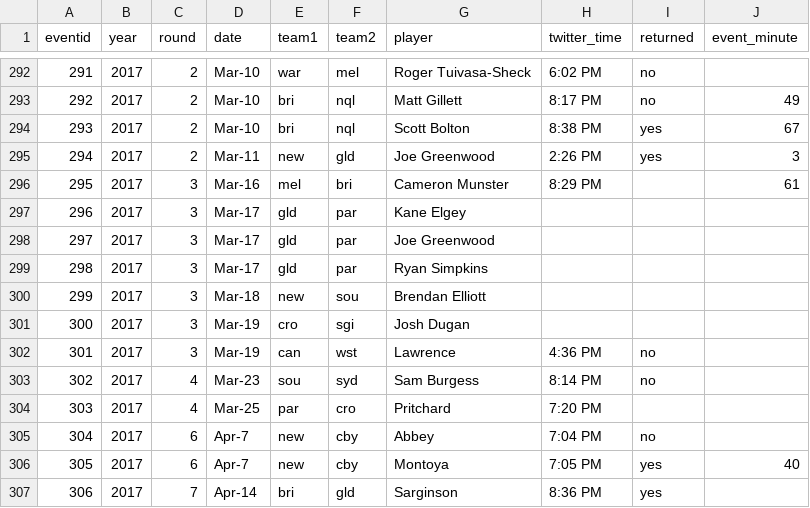
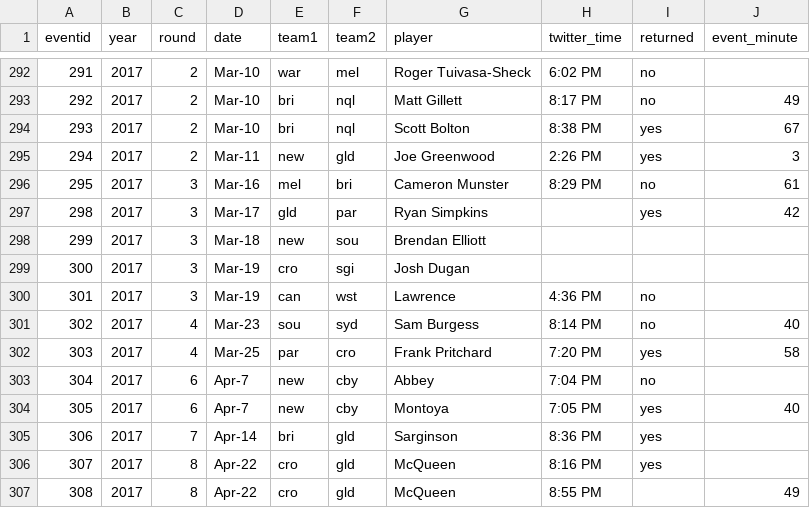
Before and after one commit to thelatemail/nrl_concussion, a CSV file: nrl_conc_main.csv, drawn as a sheet; only a part is shown, gaps mark what is left out; the shorter side is filled out with more unchanged rows.

Commit message:
Update nrl_conc_main.csv

```diff
--- a/nrl_conc_main.csv
+++ b/nrl_conc_main.csv
@@ -295,6 +295,4 @@ eventid,year,round,date,team1,team2,player,twitter_time,returned,event_minute
 294,2017,2,Mar-11,new,gld,Joe Greenwood,2:26 PM,yes,3
-295,2017,3,Mar-16,mel,bri,Cameron Munster,8:29 PM,,61
-296,2017,3,Mar-17,gld,par,Kane Elgey,,,
-297,2017,3,Mar-17,gld,par,Joe Greenwood,,,
-298,2017,3,Mar-17,gld,par,Ryan Simpkins,,,
+295,2017,3,Mar-16,mel,bri,Cameron Munster,8:29 PM,no,61
+298,2017,3,Mar-17,gld,par,Ryan Simpkins,,yes,42
 299,2017,3,Mar-18,new,sou,Brendan Elliott,,,
@@ -302,4 +300,4 @@ eventid,year,round,date,team1,team2,player,twitter_time,returned,event_minute
 301,2017,3,Mar-19,can,wst,Lawrence,4:36 PM,no,
-302,2017,4,Mar-23,sou,syd,Sam Burgess,8:14 PM,no,
-303,2017,4,Mar-25,par,cro,Pritchard,7:20 PM,,
+302,2017,4,Mar-23,sou,syd,Sam Burgess,8:14 PM,no,40
+303,2017,4,Mar-25,par,cro,Frank Pritchard,7:20 PM,yes,58
 304,2017,6,Apr-7,new,cby,Abbey,7:04 PM,no,
```
